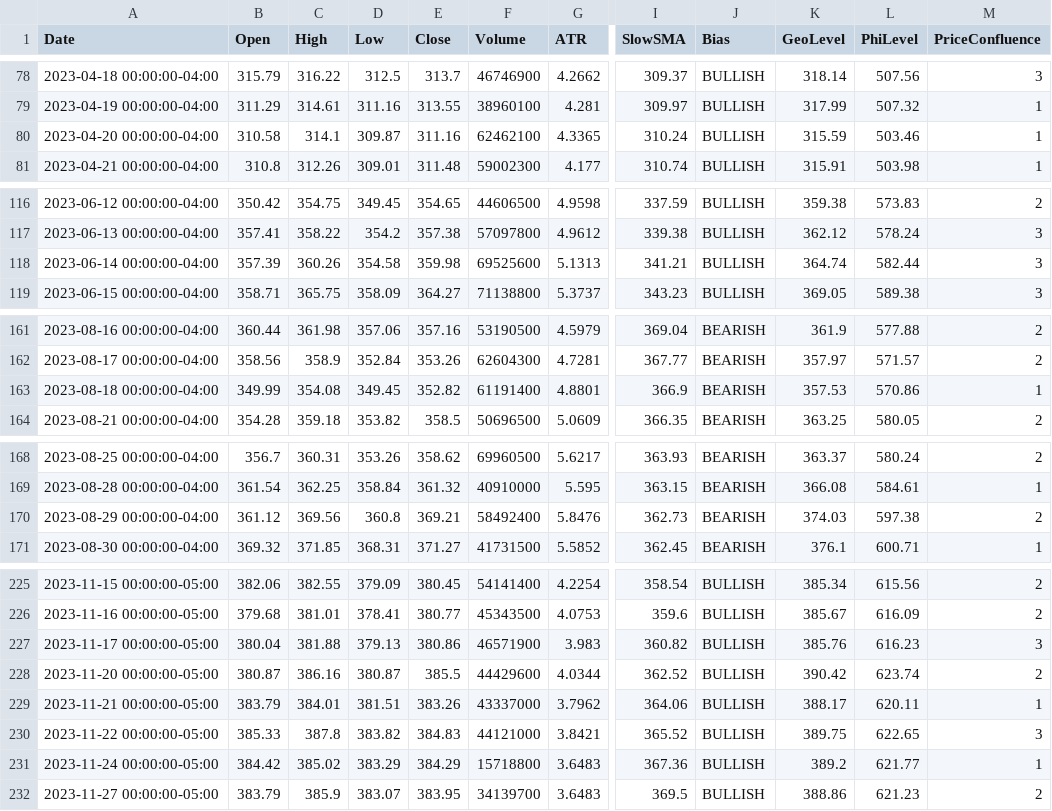
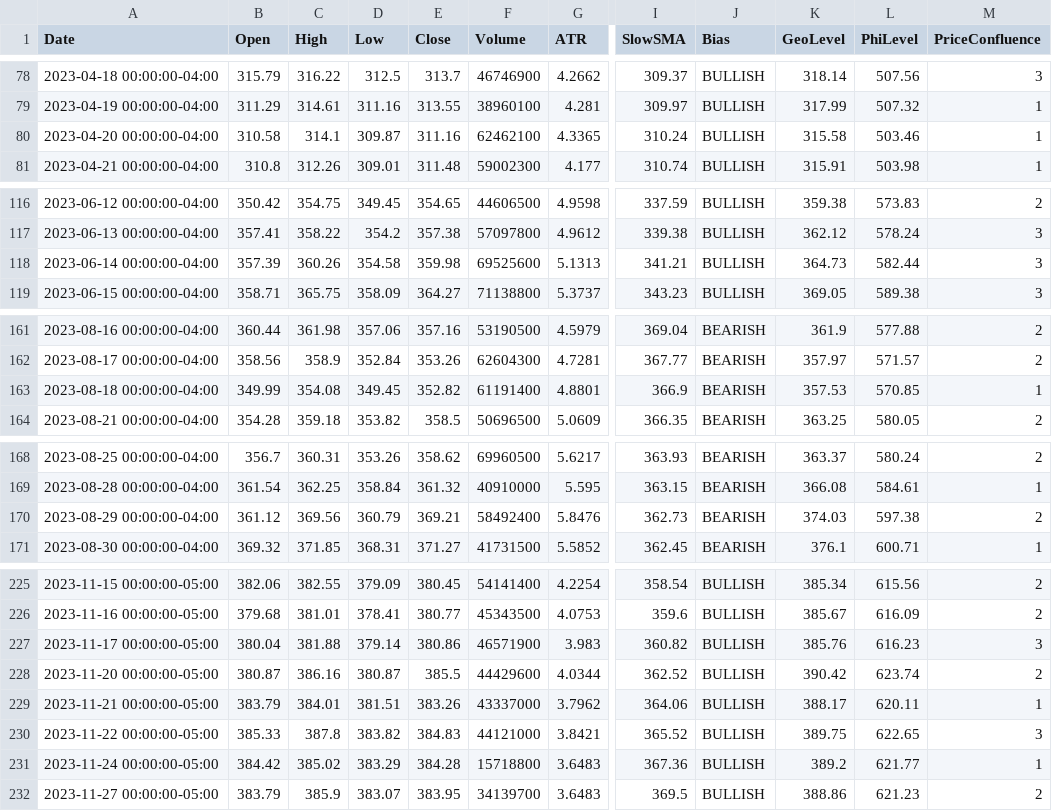
Before and after one commit to aadey002/Stock-agent-, a CSV file: data/QQQ.csv, drawn as a sheet; only a part is shown, gaps mark what is left out; the diff covers the shown part only; the diff names each change by its address in the sheet, - before the commit and + after, or states it on an @@ line.

```diff
--- a/data/QQQ.csv
+++ b/data/QQQ.csv
-K80 (GeoLevel): 315.59
+K80 (GeoLevel): 315.58
-K118 (GeoLevel): 364.74
+K118 (GeoLevel): 364.73
-L163 (PhiLevel): 570.86
+L163 (PhiLevel): 570.85
-D170 (Low): 360.8
+D170 (Low): 360.79
-D227 (Low): 379.13
+D227 (Low): 379.14
-E231 (Close): 384.29
+E231 (Close): 384.28
```
Also changed, not shown: 10 edited cells elsewhere in this file, data/IWM.csv, data/SPY.csv, 8 other files.
